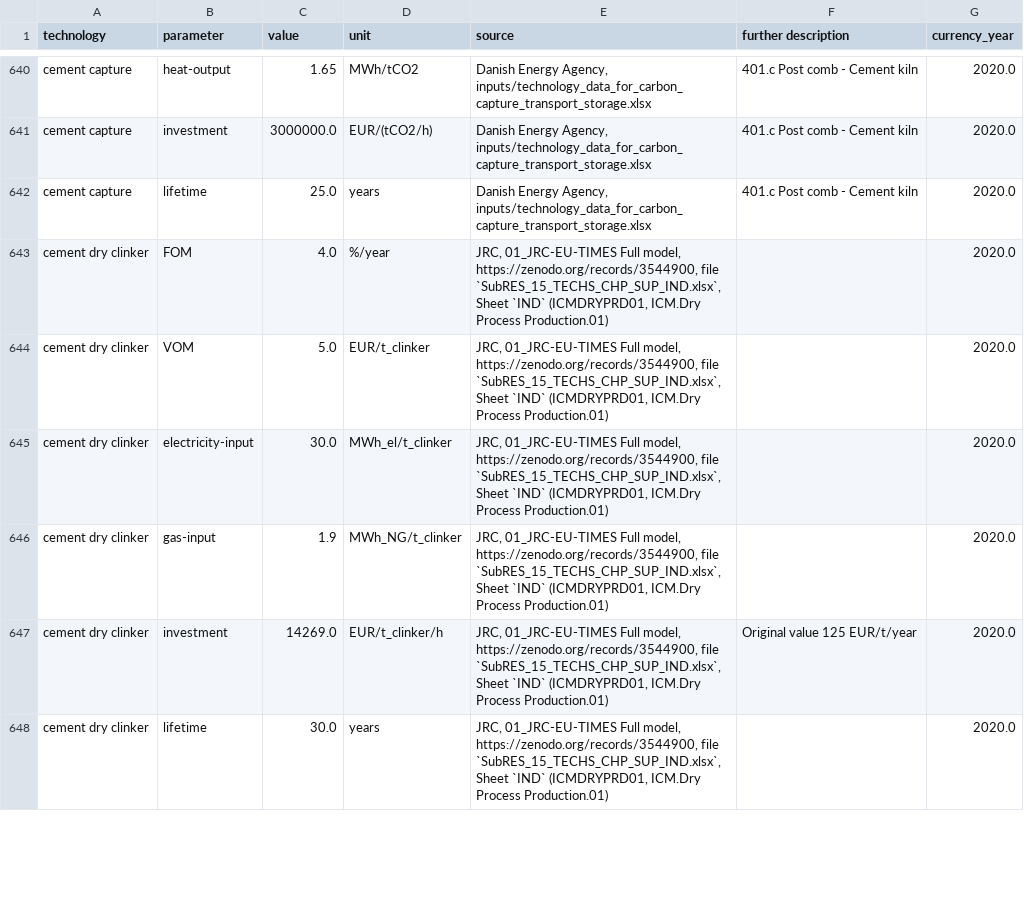
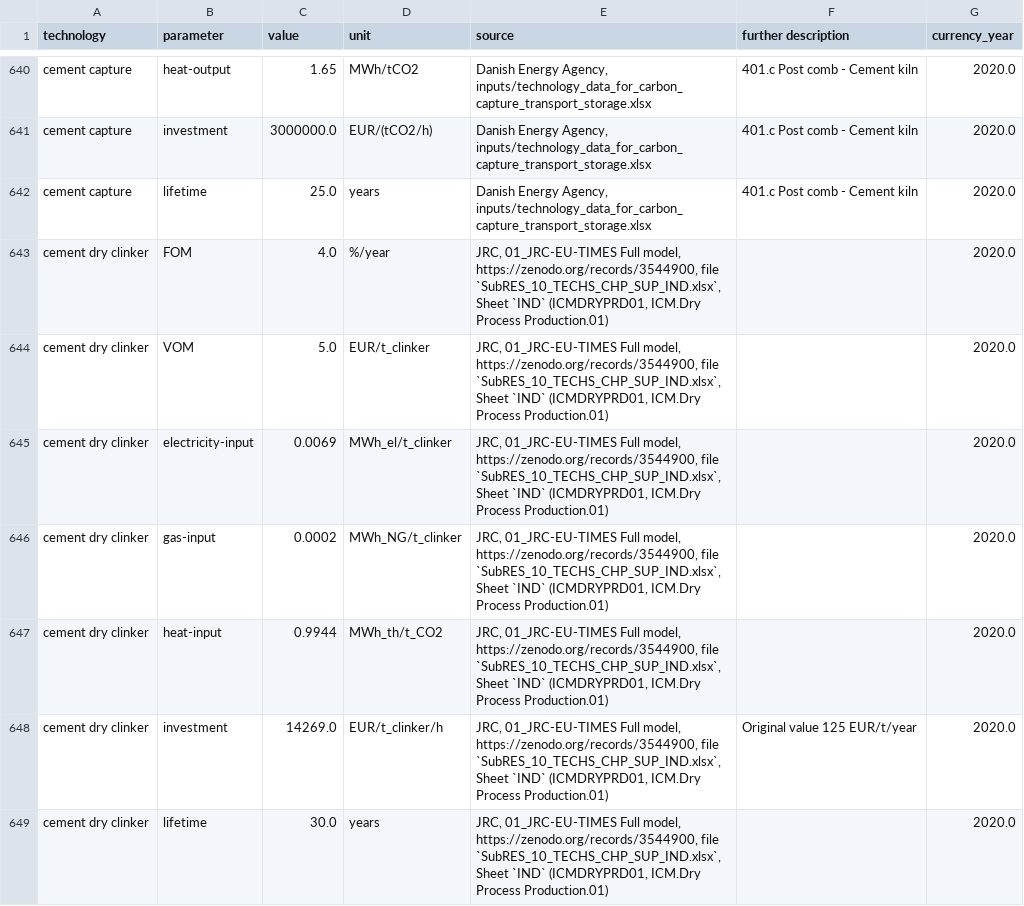
Before and after one commit to PyPSA/technology-data, a CSV file: outputs/costs_2020.csv, drawn as a sheet; only a part is shown, gaps mark what is left out; the diff covers the shown part only.

Commit message:
corrections on energy inputs for cement and clinker

```diff
--- a/outputs/costs_2020.csv
+++ b/outputs/costs_2020.csv
@@ -648,7 +648,8 @@ cement capture,investment,3000000.0,EUR/(tCO2/h),"Danish Energy Agency, inputs/t
 cement capture,lifetime,25.0,years,"Danish Energy Agency, inputs/technology_data_for_carbon_capture_transport_storage.xlsx",401.c Post comb - Cement kiln,2020.0
-cement dry clinker,FOM,4.0,%/year,"JRC, 01_JRC-EU-TIMES Full model, https://zenodo.org/records/3544900, file `SubRES_15_TECHS_CHP_SUP_IND.xlsx`, Sheet `IND` (ICMDRYPRD01, ICM.Dry Process Production.01)",,2020.0
-cement dry clinker,VOM,5.0,EUR/t_clinker,"JRC, 01_JRC-EU-TIMES Full model, https://zenodo.org/records/3544900, file `SubRES_15_TECHS_CHP_SUP_IND.xlsx`, Sheet `IND` (ICMDRYPRD01, ICM.Dry Process Production.01)",,2020.0
-cement dry clinker,electricity-input,30.0,MWh_el/t_clinker,"JRC, 01_JRC-EU-TIMES Full model, https://zenodo.org/records/3544900, file `SubRES_15_TECHS_CHP_SUP_IND.xlsx`, Sheet `IND` (ICMDRYPRD01, ICM.Dry Process Production.01)",,2020.0
-cement dry clinker,gas-input,1.9,MWh_NG/t_clinker,"JRC, 01_JRC-EU-TIMES Full model, https://zenodo.org/records/3544900, file `SubRES_15_TECHS_CHP_SUP_IND.xlsx`, Sheet `IND` (ICMDRYPRD01, ICM.Dry Process Production.01)",,2020.0
-cement dry clinker,investment,14269.0,EUR/t_clinker/h,"JRC, 01_JRC-EU-TIMES Full model, https://zenodo.org/records/3544900, file `SubRES_15_TECHS_CHP_SUP_IND.xlsx`, Sheet `IND` (ICMDRYPRD01, ICM.Dry Process Production.01)",Original value 125 EUR/t/year,2020.0
-cement dry clinker,lifetime,30.0,years,"JRC, 01_JRC-EU-TIMES Full model, https://zenodo.org/records/3544900, file `SubRES_15_TECHS_CHP_SUP_IND.xlsx`, Sheet `IND` (ICMDRYPRD01, ICM.Dry Process Production.01)",,2020.0
+cement dry clinker,FOM,4.0,%/year,"JRC, 01_JRC-EU-TIMES Full model, https://zenodo.org/records/3544900, file `SubRES_10_TECHS_CHP_SUP_IND.xlsx`, Sheet `IND` (ICMDRYPRD01, ICM.Dry Process Production.01)",,2020.0
+cement dry clinker,VOM,5.0,EUR/t_clinker,"JRC, 01_JRC-EU-TIMES Full model, https://zenodo.org/records/3544900, file `SubRES_10_TECHS_CHP_SUP_IND.xlsx`, Sheet `IND` (ICMDRYPRD01, ICM.Dry Process Production.01)",,2020.0
+cement dry clinker,electricity-input,0.0069,MWh_el/t_clinker,"JRC, 01_JRC-EU-TIMES Full model, https://zenodo.org/records/3544900, file `SubRES_10_TECHS_CHP_SUP_IND.xlsx`, Sheet `IND` (ICMDRYPRD01, ICM.Dry Process Production.01)",,2020.0
+cement dry clinker,gas-input,0.0002,MWh_NG/t_clinker,"JRC, 01_JRC-EU-TIMES Full model, https://zenodo.org/records/3544900, file `SubRES_10_TECHS_CHP_SUP_IND.xlsx`, Sheet `IND` (ICMDRYPRD01, ICM.Dry Process Production.01)",,2020.0
+cement dry clinker,heat-input,0.9944,MWh_th/t_CO2,"JRC, 01_JRC-EU-TIMES Full model, https://zenodo.org/records/3544900, file `SubRES_10_TECHS_CHP_SUP_IND.xlsx`, Sheet `IND` (ICMDRYPRD01, ICM.Dry Process Production.01)",,2020.0
+cement dry clinker,investment,14269.0,EUR/t_clinker/h,"JRC, 01_JRC-EU-TIMES Full model, https://zenodo.org/records/3544900, file `SubRES_10_TECHS_CHP_SUP_IND.xlsx`, Sheet `IND` (ICMDRYPRD01, ICM.Dry Process Production.01)",Original value 125 EUR/t/year,2020.0
+cement dry clinker,lifetime,30.0,years,"JRC, 01_JRC-EU-TIMES Full model, https://zenodo.org/records/3544900, file `SubRES_10_TECHS_CHP_SUP_IND.xlsx`, Sheet `IND` (ICMDRYPRD01, ICM.Dry Process Production.01)",,2020.0
```
Also changed, not shown: 1 added row, 1 removed row and 20 edited cells elsewhere in this file, outputs/costs_2025.csv, outputs/costs_2030.csv, 12 other files.
